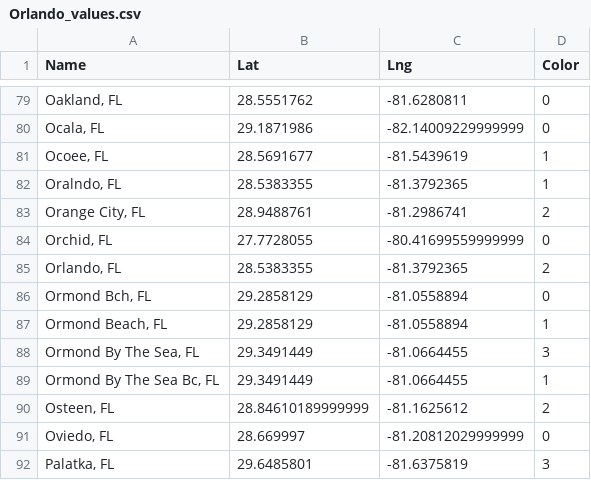
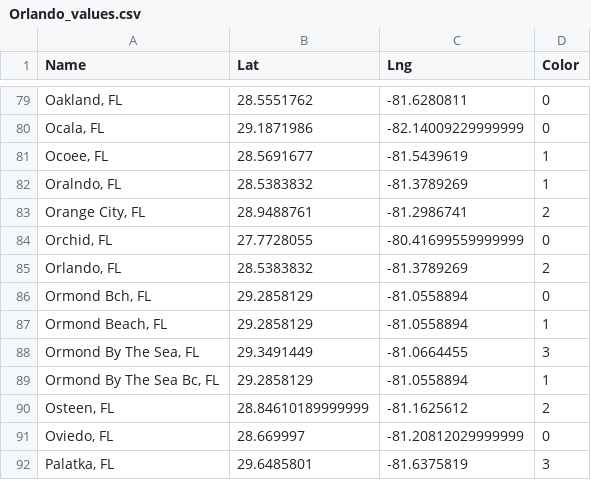
Before and after one commit to corbittcoder/CityClusters, a CSV file: files/Orlando_values.csv, drawn as a sheet; only a part is shown, gaps mark what is left out.

```diff
--- a/files/Orlando_values.csv
+++ b/files/Orlando_values.csv
@@ -81,6 +81,6 @@ Name,Lat,Lng,Color
 "Ocoee, FL",28.5691677,-81.5439619,1
-"Oralndo, FL",28.5383355,-81.3792365,1
+"Oralndo, FL",28.5383832,-81.3789269,1
 "Orange City, FL",28.9488761,-81.2986741,2
 "Orchid, FL",27.7728055,-80.41699559999999,0
-"Orlando, FL",28.5383355,-81.3792365,2
+"Orlando, FL",28.5383832,-81.3789269,2
 "Ormond Bch, FL",29.2858129,-81.0558894,0
@@ -88,3 +88,3 @@ Name,Lat,Lng,Color
 "Ormond By The Sea, FL",29.3491449,-81.0664455,3
-"Ormond By The Sea Bc, FL",29.3491449,-81.0664455,1
+"Ormond By The Sea Bc, FL",29.2858129,-81.0558894,1
 "Osteen, FL",28.84610189999999,-81.1625612,2
```
Also changed, not shown: 6 other files.
